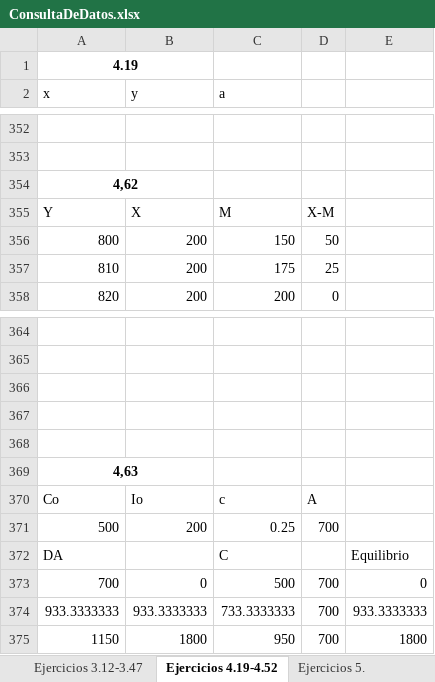
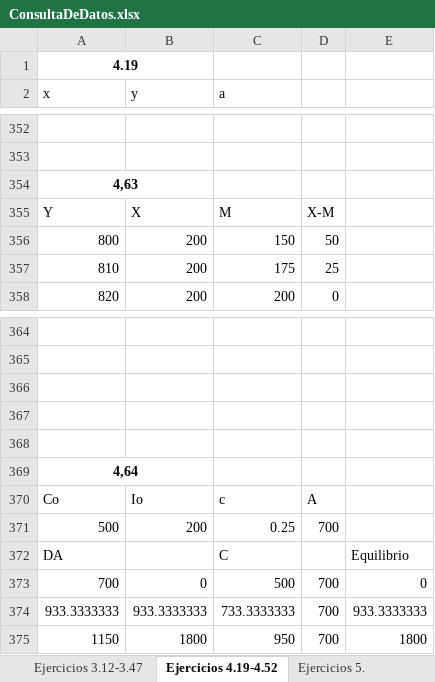
Before and after one commit to mi-angel/r2, an Excel workbook: ConsultaDeDatos.xlsx, sheet Ejercicios 4.19-4.52, drawn as a sheet; only a part is shown, gaps mark what is left out; values as stored, in another font and other column widths than the file's, no borders; charts and pictures not drawn; the diff covers the shown part only; the diff names each change by its address in the sheet, - before the commit and + after, or states it on an @@ line.

Commit message:
Actualizacion hasta el ejercicio 4.72

```diff
--- a/ConsultaDeDatos.xlsx (sheet Ejercicios 4.19-4.52)
+++ b/ConsultaDeDatos.xlsx (sheet Ejercicios 4.19-4.52)
-A354 (x): 4,62
+A354 (x): 4,63
-A369 (x): 4,63
+A369 (x): 4,64
```
Also changed, not shown: 76 added rows elsewhere in this sheet, charts or pictures, 1 other file.
